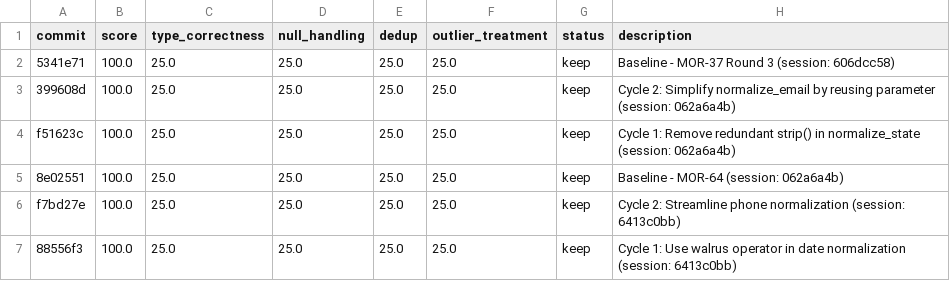
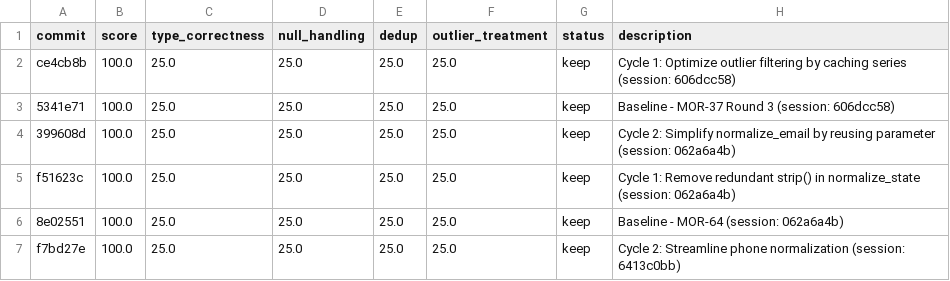
Before and after one commit to bmaguiraz/autoresearcher, a TSV file: experiments/03-data-cleaning/results.tsv, drawn as a sheet; only a part is shown; the shorter side is filled out with more unchanged rows.

```diff
--- a/experiments/03-data-cleaning/results.tsv
+++ b/experiments/03-data-cleaning/results.tsv
@@ -1,2 +1,3 @@
 commit	score	type_correctness	null_handling	dedup	outlier_treatment	status	description
+ce4cb8b	100.0	25.0	25.0	25.0	25.0	keep	Cycle 1: Optimize outlier filtering by caching series (session: 606dcc58)
 5341e71	100.0	25.0	25.0	25.0	25.0	keep	Baseline - MOR-37 Round 3 (session: 606dcc58)
```
Also changed, not shown: 1 other file.
